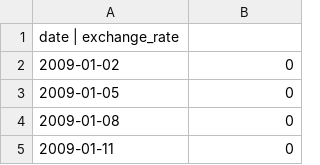
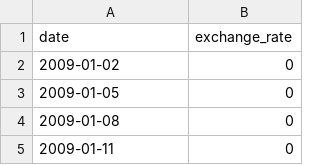
Before and after one commit to Reda96R/CPP, a CSV file: CPP_09/ex00/data.csv, drawn as a sheet; only a part is shown; removed rows and columns are numbered as before the commit, all else as after; the diff names each change by its address in the sheet, - before the commit and + after, or states it on an @@ line.

```diff
--- a/CPP_09/ex00/data.csv
+++ b/CPP_09/ex00/data.csv
-row 1: date | exchange_rate
+row 1: date | exchange_rate
```
Also changed, not shown: 9 other files.
